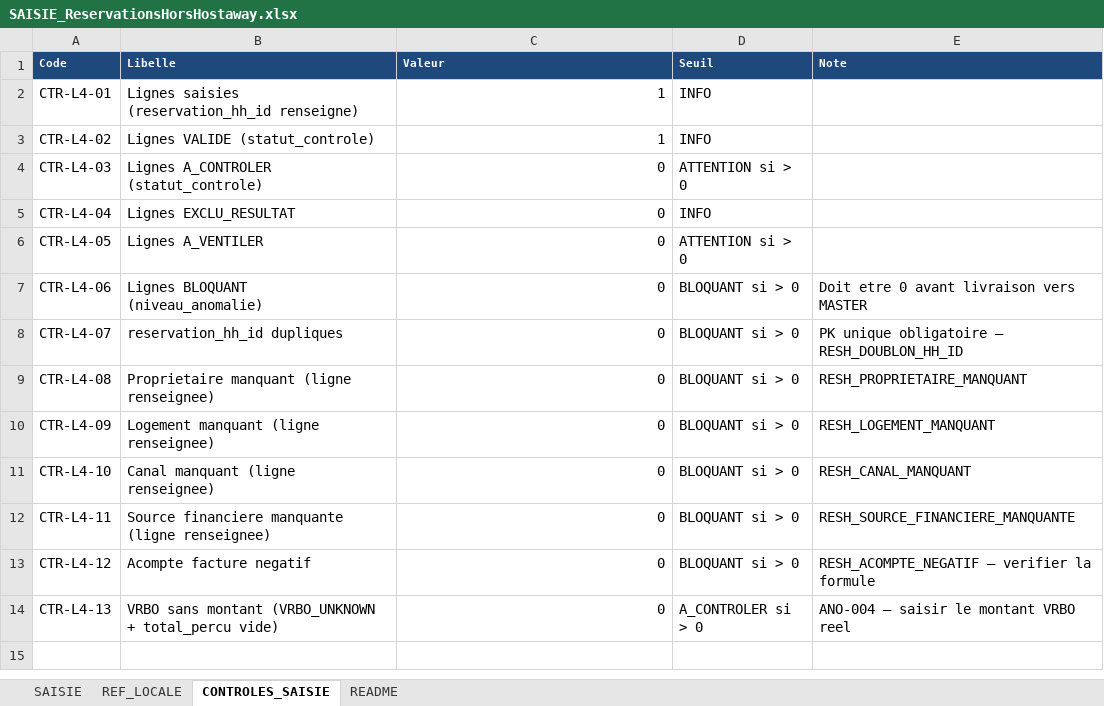
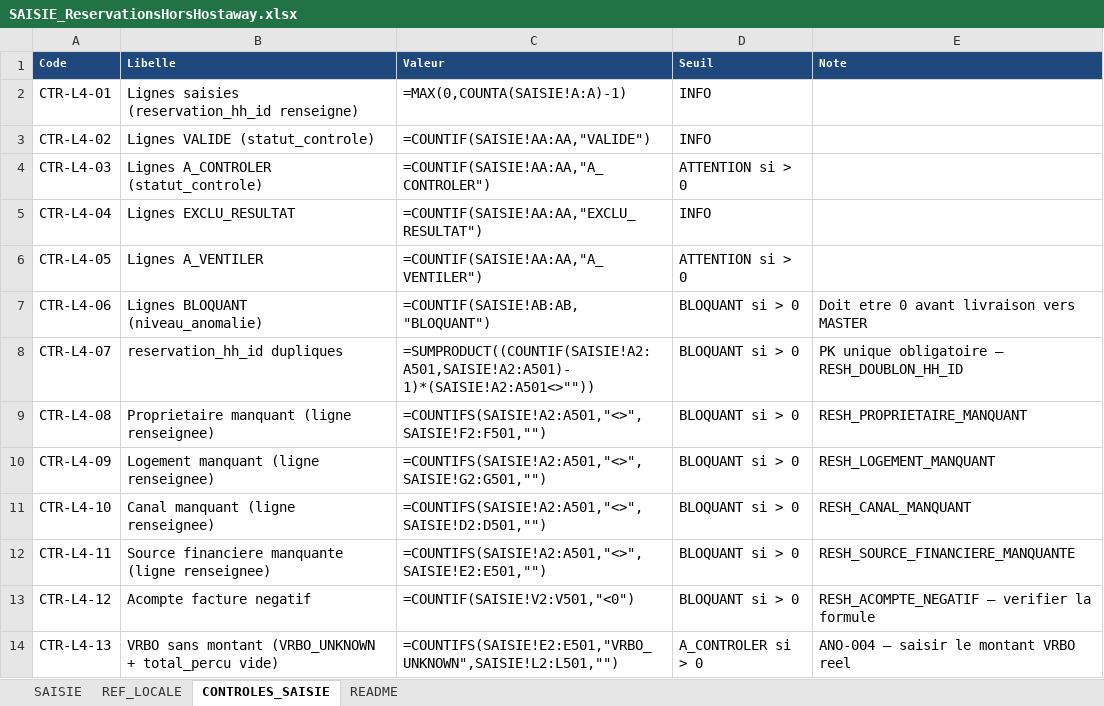
Before and after one commit to eschmitt27/hostaway-reporting, an Excel workbook: 01_SOURCES_BRUTES/ReservationsHH/SAISIE_ReservationsHorsHostaway.xlsx, sheet CONTROLES_SAISIE, drawn as a sheet; values as stored, in another font and other column widths than the file's, no borders; formulas without a stored value are shown as written; the diff names each change by its address in the sheet, - before the commit and + after, or states it on an @@ line.

```diff
--- a/01_SOURCES_BRUTES/ReservationsHH/SAISIE_ReservationsHorsHostaway.xlsx (sheet CONTROLES_SAISIE)
+++ b/01_SOURCES_BRUTES/ReservationsHH/SAISIE_ReservationsHorsHostaway.xlsx (sheet CONTROLES_SAISIE)
-C2 (Valeur): 1
+C2 (Valeur): =MAX(0,COUNTA(SAISIE!A:A)-1)
-C3 (Valeur): 1
+C3 (Valeur): =COUNTIF(SAISIE!AA:AA,"VALIDE")
-C4 (Valeur): 0
+C4 (Valeur): =COUNTIF(SAISIE!AA:AA,"A_CONTROLER")
-C5 (Valeur): 0
+C5 (Valeur): =COUNTIF(SAISIE!AA:AA,"EXCLU_RESULTAT")
-C6 (Valeur): 0
+C6 (Valeur): =COUNTIF(SAISIE!AA:AA,"A_VENTILER")
-C7 (Valeur): 0
+C7 (Valeur): =COUNTIF(SAISIE!AB:AB,"BLOQUANT")
-C8 (Valeur): 0
+C8 (Valeur): =SUMPRODUCT((COUNTIF(SAISIE!A2:A501,SAISIE!A2:A501)-1)*(SAISIE!A2:A501<>""))
-C9 (Valeur): 0
+C9 (Valeur): =COUNTIFS(SAISIE!A2:A501,"<>",SAISIE!F2:F501,"")
-C10 (Valeur): 0
+C10 (Valeur): =COUNTIFS(SAISIE!A2:A501,"<>",SAISIE!G2:G501,"")
-C11 (Valeur): 0
+C11 (Valeur): =COUNTIFS(SAISIE!A2:A501,"<>",SAISIE!D2:D501,"")
-C12 (Valeur): 0
+C12 (Valeur): =COUNTIFS(SAISIE!A2:A501,"<>",SAISIE!E2:E501,"")
-C13 (Valeur): 0
+C13 (Valeur): =COUNTIF(SAISIE!V2:V501,"<0")
-C14 (Valeur): 0
+C14 (Valeur): =COUNTIFS(SAISIE!E2:E501,"VRBO_UNKNOWN",SAISIE!L2:L501,"")
```
Also changed, not shown: sheet SAISIE, 01_SOURCES_BRUTES/REF_Setup/REF_Setup.xlsm, 4 other files.
